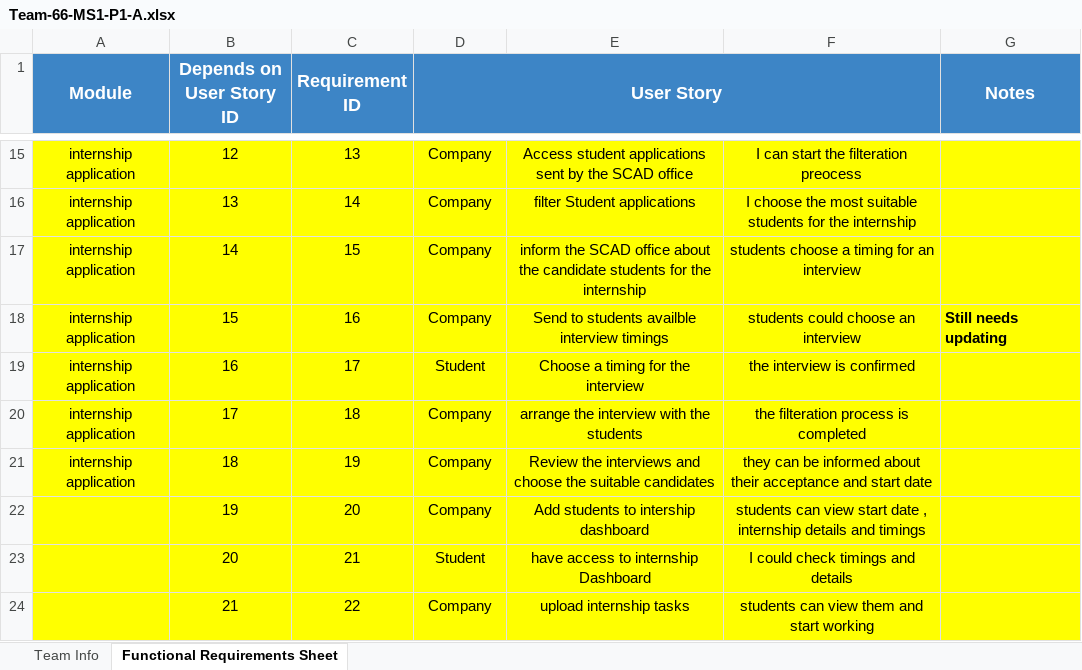
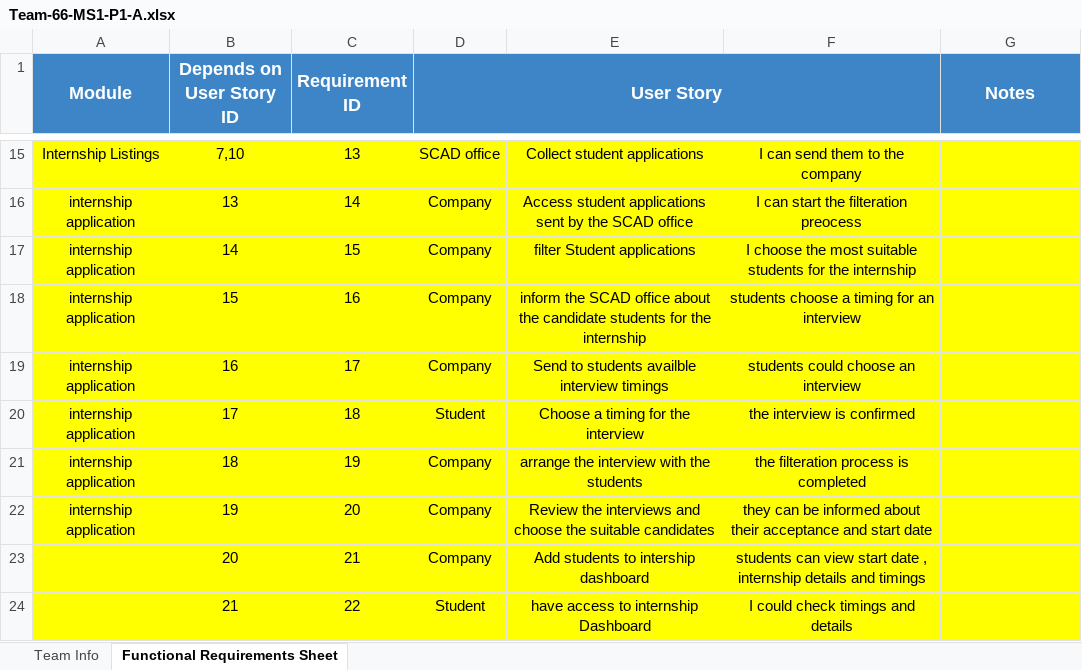
Before and after one commit to DanyAmir2017/Team-66-MS1-P1-A, an Excel workbook: Team-66-MS1-P1-A.xlsx, sheet Functional Requirements Sheet, drawn as a sheet; only a part is shown, gaps mark what is left out; values as stored, in another font and other column widths than the file's, no borders; the diff covers the shown part only; the diff names each change by its address in the sheet, - before the commit and + after, or states it on an @@ line.

Commit message:
Add files via upload

```diff
--- a/Team-66-MS1-P1-A.xlsx (sheet Functional Requirements Sheet)
+++ b/Team-66-MS1-P1-A.xlsx (sheet Functional Requirements Sheet)
-A15 (Module): internship application
+A15 (Module): Internship Listings
-B15 (Depends on User Story ID): 12
+B15 (Depends on User Story ID): 7,10
-D15 (User Story): Company
+D15 (User Story): SCAD office
-E15: Access student applications sent by the SCAD office
+E15: Collect student applications
-F15: I can start the filteration preocess
+F15: I can send them to the company
-E16: filter Student applications
+E16: Access student applications sent by the SCAD office
-F16: I choose the most suitable students for the internship
+F16: I can start the filteration preocess
-E17: inform the SCAD office about the candidate students for the internship
+E17: filter Student applications
-F17: students choose a timing for an interview
+F17: I choose the most suitable students for the internship
-E18: Send to students availble interview timings
+E18: inform the SCAD office about the candidate students for the internship
-F18: students could choose an interview
+F18: students choose a timing for an interview
-G18 (Notes): Still needs updating
+G18 (Notes): (empty)
-D19 (User Story): Student
+D19 (User Story): Company
-E19: Choose a timing for the interview
+E19: Send to students availble interview timings
-F19: the interview is confirmed
+F19: students could choose an interview
-D20 (User Story): Company
+D20 (User Story): Student
-E20: arrange the interview with the students
+E20: Choose a timing for the interview
-F20: the filteration process is completed
+F20: the interview is confirmed
-E21: Review the interviews and choose the suitable candidates
+E21: arrange the interview with the students
-F21: they can be informed about their acceptance and start date
+F21: the filteration process is completed
-A22 (Module): (empty)
+A22 (Module): internship application
-E22: Add students to intership dashboard
+E22: Review the interviews and choose the suitable candidates
-F22: students can view start date , internship details and timings
+F22: they can be informed about their acceptance and start date
-D23 (User Story): Student
+D23 (User Story): Company
-E23: have access to internship Dashboard
+E23: Add students to intership dashboard
-F23: I could check timings and details
+F23: students can view start date , internship details and timings
-D24 (User Story): Company
+D24 (User Story): Student
-E24: upload internship tasks
+E24: have access to internship Dashboard
-F24: students can view them and start working
+F24: I could check timings and details
```
Also changed, not shown: 20 added rows and 59 edited cells elsewhere in this sheet, sheet Team Info.
